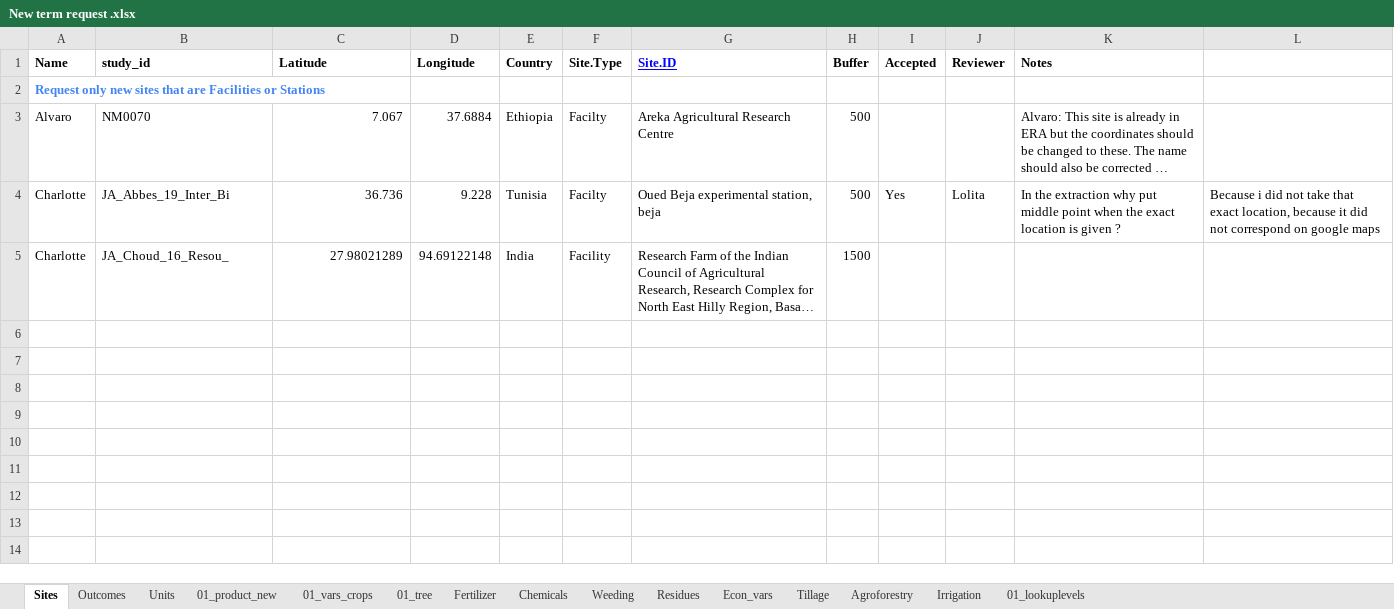
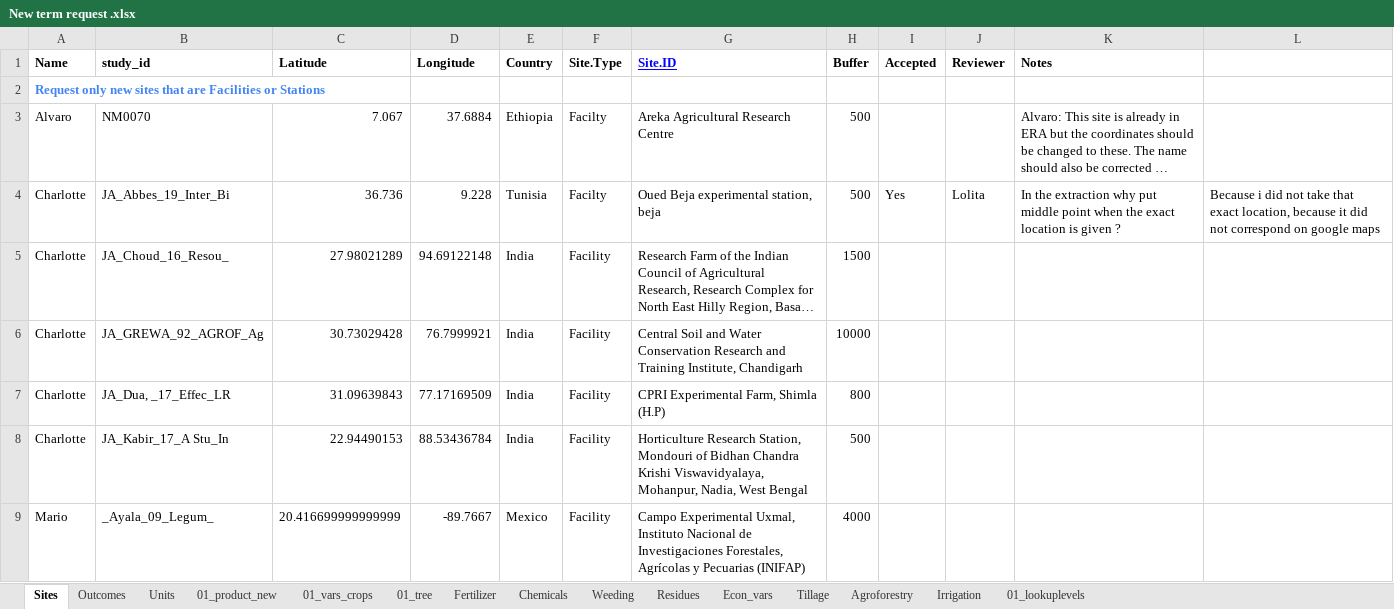
Before and after one commit to andreacsanchezb10/Agroecology_Evidence_Hub, an Excel workbook: 02.FOMD/02.metadata_structure/New term request .xlsx, sheet Sites, drawn as a sheet; long unchanged cells end in …; values as stored, in another font and other column widths than the file's, no borders; conditional formats not drawn; the diff names each change by its address in the sheet, - before the commit and + after, or states it on an @@ line.

```diff
--- a/02.FOMD/02.metadata_structure/New term request .xlsx (sheet Sites)
+++ b/02.FOMD/02.metadata_structure/New term request .xlsx (sheet Sites)
+row 6: Charlotte | JA_GREWA_92_AGROF_Ag | 30.73029428 | 76.7999921 | India | Facility | Central Soil and Water Conservation Research and Training Institute, Chandigarh | 10000
+row 7: Charlotte | JA_Dua, _17_Effec_LR | 31.09639843 | 77.17169509 | India | Facility | CPRI Experimental Farm, Shimla (H.P) | 800
+row 8: Charlotte | JA_Kabir_17_A Stu_In | 22.94490153 | 88.53436784 | India | Facility | Horticulture Research Station, Mondouri of Bidhan Chandra Krishi Viswavidyalaya, Mohanpur, Nadia, West Bengal | 500
+row 9: Mario | _Ayala_09_Legum_ | 20.416699999999999 | -89.7667 | Mexico | Facility | Campo Experimental Uxmal, Instituto Nacional de Investigaciones Forestales, Agrícolas y Pecuarias (INIFAP) | 4000
```
Also changed, not shown: sheet 01_vars_crops, sheet 01_tree, sheet Units, sheet 01_product_new, 02.FOMD/02.metadata_structure/10_FOMD_metadata_synthesis_short.xlsx, 36 other files.
